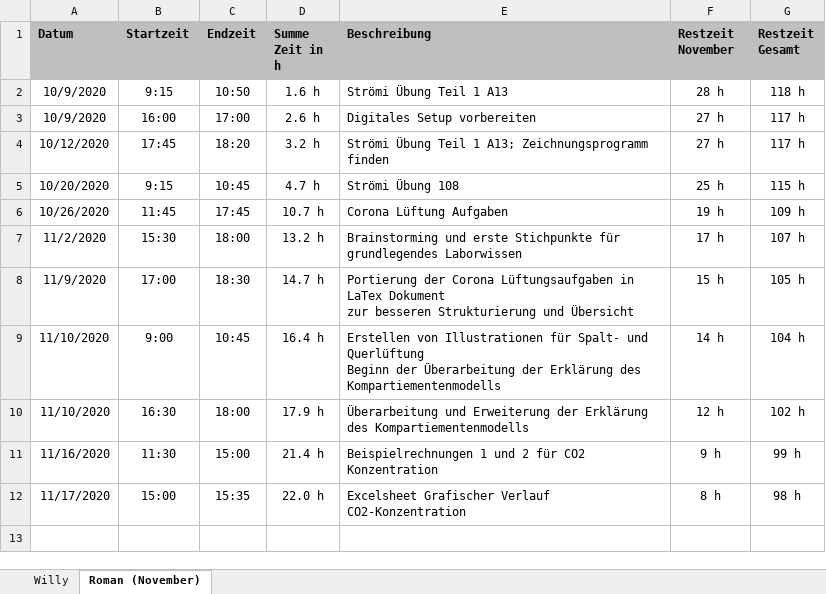
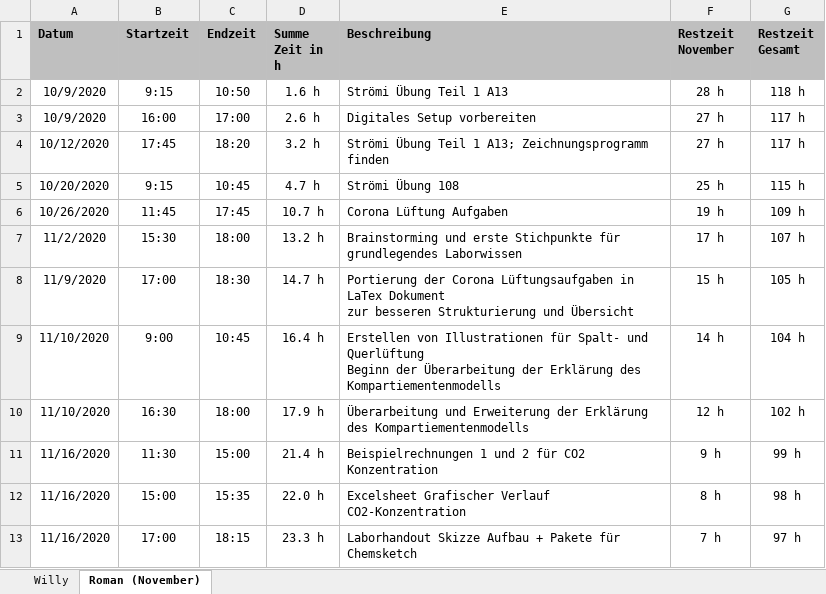
Before and after one commit to daroletibuza/E-Maker, an Excel workbook: Arbeitsstunden.xlsx, sheet Roman (November), drawn as a sheet; values as stored, in another font and other column widths than the file's, no borders; the diff names each change by its address in the sheet, - before the commit and + after, or states it on an @@ line.

Commit message:
Aufbau

```diff
--- a/Arbeitsstunden.xlsx (sheet Roman (November))
+++ b/Arbeitsstunden.xlsx (sheet Roman (November))
-A12 (Datum): 11/17/2020
+A12 (Datum): 11/16/2020
+row 13: 11/16/2020 | 17:00 | 18:15 | 23.3 h | Laborhandout Skizze Aufbau + Pakete für Chemsketch | 7 h | 97 h
```
Also changed, not shown: 18 other files.
